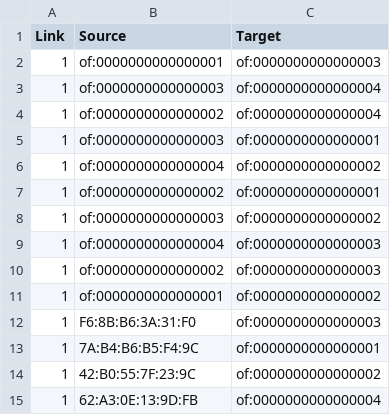
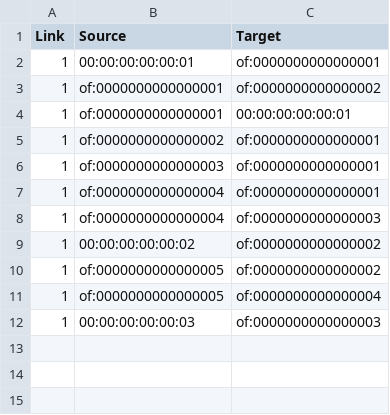
Before and after one commit to PioFro/ap, a CSV file: edge2.csv, drawn as a sheet.

```diff
--- a/edge2.csv
+++ b/edge2.csv
@@ -1,15 +1,12 @@
 Link,Source,Target
-1,of:0000000000000001,of:0000000000000003
-1,of:0000000000000003,of:0000000000000004
-1,of:0000000000000002,of:0000000000000004
+1,00:00:00:00:00:01,of:0000000000000001
+1,of:0000000000000001,of:0000000000000002
+1,of:0000000000000001,00:00:00:00:00:01
+1,of:0000000000000002,of:0000000000000001
 1,of:0000000000000003,of:0000000000000001
-1,of:0000000000000004,of:0000000000000002
-1,of:0000000000000002,of:0000000000000001
-1,of:0000000000000003,of:0000000000000002
+1,of:0000000000000004,of:0000000000000001
 1,of:0000000000000004,of:0000000000000003
-1,of:0000000000000002,of:0000000000000003
-1,of:0000000000000001,of:0000000000000002
-1,F6:8B:B6:3A:31:F0,of:0000000000000003
-1,7A:B4:B6:B5:F4:9C,of:0000000000000001
-1,42:B0:55:7F:23:9C,of:0000000000000002
-1,62:A3:0E:13:9D:FB,of:0000000000000004
+1,00:00:00:00:00:02,of:0000000000000002
+1,of:0000000000000005,of:0000000000000002
+1,of:0000000000000005,of:0000000000000004
+1,00:00:00:00:00:03,of:0000000000000003
```
Also changed, not shown: node1.csv, 10 other files.
